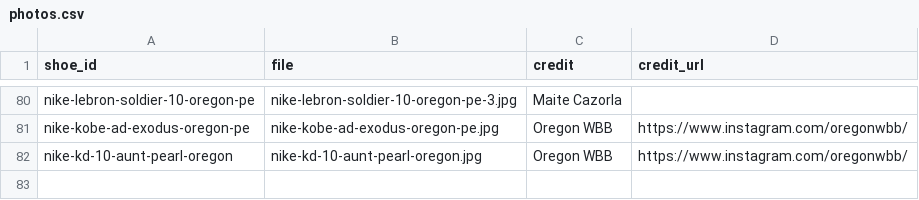
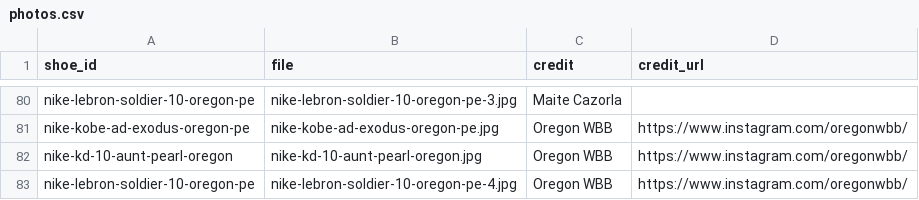
Before and after one commit to elcarrillo/wbb_kicks, a CSV file: data/photos.csv, drawn as a sheet; only a part is shown, gaps mark what is left out.

```diff
--- a/data/photos.csv
+++ b/data/photos.csv
@@ -82 +82,2 @@ nike-kobe-ad-exodus-oregon-pe,nike-kobe-ad-exodus-oregon-pe.jpg,Oregon WBB,https
 nike-kd-10-aunt-pearl-oregon,nike-kd-10-aunt-pearl-oregon.jpg,Oregon WBB,https://www.instagram.com/oregonwbb/
+nike-lebron-soldier-10-oregon-pe,nike-lebron-soldier-10-oregon-pe-4.jpg,Oregon WBB,https://www.instagram.com/oregonwbb/
```
Also changed, not shown: data/sightings.csv, data/sources.csv, 1 other file.
